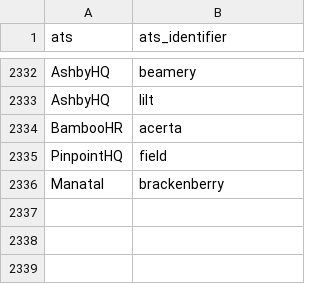
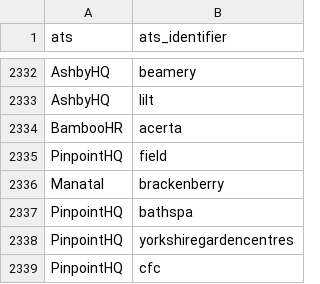
Before and after one commit to Ches-ctrl/Cheddar, a CSV file: storage/csv/ats_identifiers.csv, drawn as a sheet; only a part is shown, gaps mark what is left out.

```diff
--- a/storage/csv/ats_identifiers.csv
+++ b/storage/csv/ats_identifiers.csv
@@ -2336 +2336,4 @@ PinpointHQ,field
 Manatal,brackenberry
+PinpointHQ,bathspa
+PinpointHQ,yorkshiregardencentres
+PinpointHQ,cfc
```
Also changed, not shown: 5 other files.
